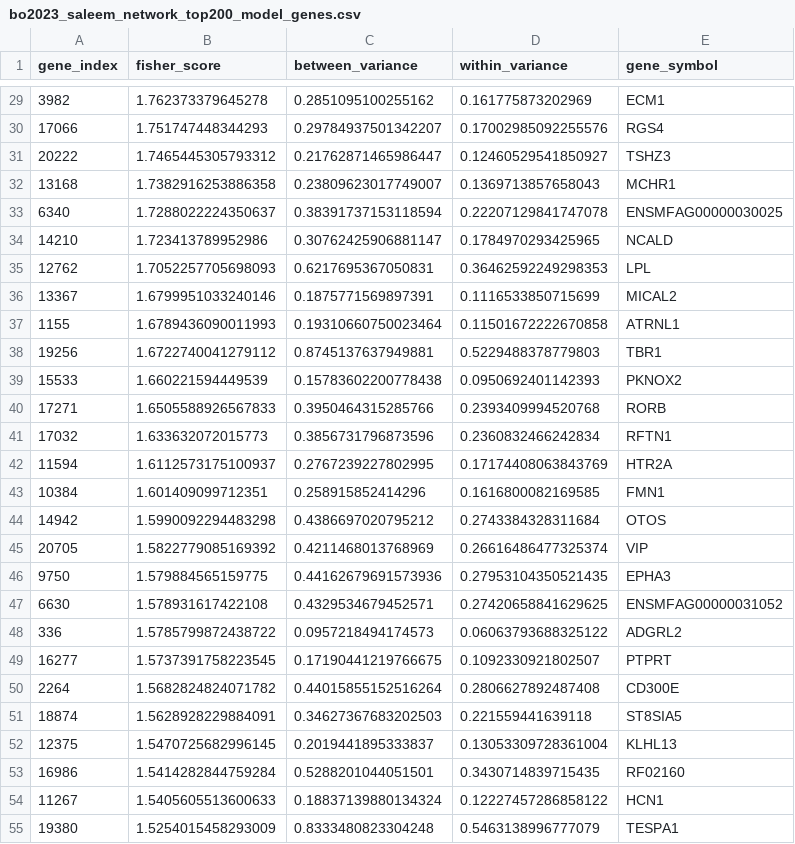
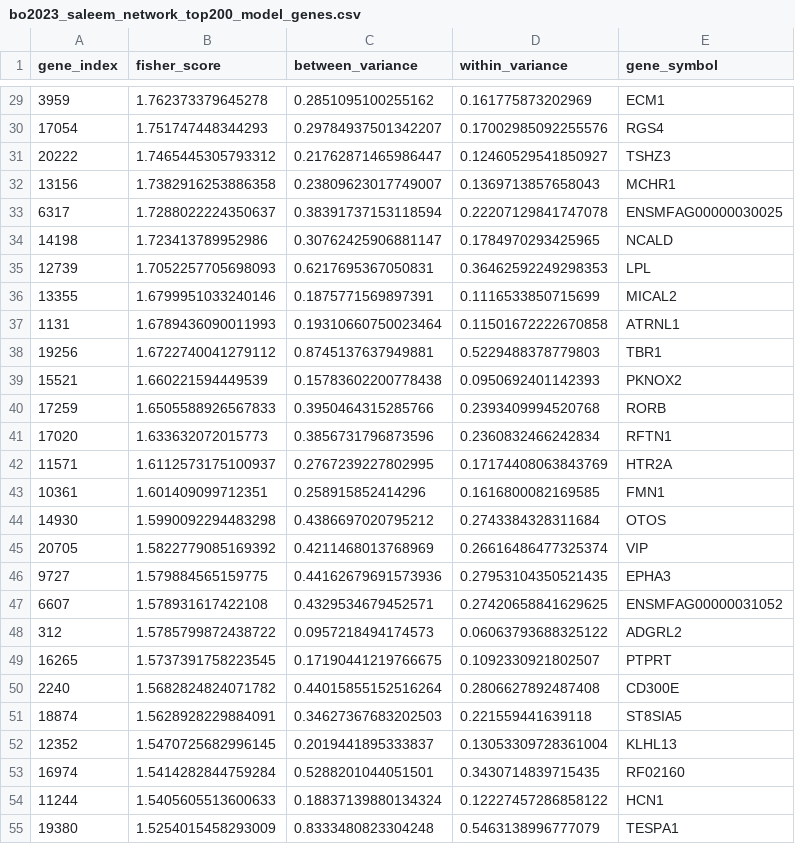
Before and after one commit to wz7717/cfrna-brain-tracing, a CSV file: data/models/bo2023_saleem_network_top200_model_genes.csv, drawn as a sheet; only a part is shown, gaps mark what is left out; the diff covers the shown part only.

```diff
--- a/data/models/bo2023_saleem_network_top200_model_genes.csv
+++ b/data/models/bo2023_saleem_network_top200_model_genes.csv
@@ -29,27 +29,27 @@
-3982,1.762373379645278,0.2851095100255162,0.161775873202969,ECM1
-17066,1.751747448344293,0.29784937501342207,0.17002985092255576,RGS4
+3959,1.762373379645278,0.2851095100255162,0.161775873202969,ECM1
+17054,1.751747448344293,0.29784937501342207,0.17002985092255576,RGS4
 20222,1.7465445305793312,0.21762871465986447,0.12460529541850927,TSHZ3
-13168,1.7382916253886358,0.23809623017749007,0.1369713857658043,MCHR1
-6340,1.7288022224350637,0.38391737153118594,0.22207129841747078,ENSMFAG00000030025
-14210,1.723413789952986,0.30762425906881147,0.1784970293425965,NCALD
-12762,1.7052257705698093,0.6217695367050831,0.36462592249298353,LPL
-13367,1.6799951033240146,0.1875771569897391,0.1116533850715699,MICAL2
-1155,1.6789436090011993,0.19310660750023464,0.11501672222670858,ATRNL1
+13156,1.7382916253886358,0.23809623017749007,0.1369713857658043,MCHR1
+6317,1.7288022224350637,0.38391737153118594,0.22207129841747078,ENSMFAG00000030025
+14198,1.723413789952986,0.30762425906881147,0.1784970293425965,NCALD
+12739,1.7052257705698093,0.6217695367050831,0.36462592249298353,LPL
+13355,1.6799951033240146,0.1875771569897391,0.1116533850715699,MICAL2
+1131,1.6789436090011993,0.19310660750023464,0.11501672222670858,ATRNL1
 19256,1.6722740041279112,0.8745137637949881,0.5229488378779803,TBR1
-15533,1.660221594449539,0.15783602200778438,0.0950692401142393,PKNOX2
-17271,1.6505588926567833,0.3950464315285766,0.2393409994520768,RORB
-17032,1.633632072015773,0.3856731796873596,0.2360832466242834,RFTN1
-11594,1.6112573175100937,0.2767239227802995,0.17174408063843769,HTR2A
-10384,1.601409099712351,0.258915852414296,0.1616800082169585,FMN1
-14942,1.5990092294483298,0.4386697020795212,0.2743384328311684,OTOS
+15521,1.660221594449539,0.15783602200778438,0.0950692401142393,PKNOX2
+17259,1.6505588926567833,0.3950464315285766,0.2393409994520768,RORB
+17020,1.633632072015773,0.3856731796873596,0.2360832466242834,RFTN1
+11571,1.6112573175100937,0.2767239227802995,0.17174408063843769,HTR2A
+10361,1.601409099712351,0.258915852414296,0.1616800082169585,FMN1
+14930,1.5990092294483298,0.4386697020795212,0.2743384328311684,OTOS
 20705,1.5822779085169392,0.4211468013768969,0.26616486477325374,VIP
-9750,1.579884565159775,0.44162679691573936,0.27953104350521435,EPHA3
-6630,1.578931617422108,0.4329534679452571,0.27420658841629625,ENSMFAG00000031052
-336,1.5785799872438722,0.0957218494174573,0.06063793688325122,ADGRL2
-16277,1.5737391758223545,0.17190441219766675,0.1092330921802507,PTPRT
-2264,1.5682824824071782,0.44015855152516264,0.2806627892487408,CD300E
+9727,1.579884565159775,0.44162679691573936,0.27953104350521435,EPHA3
+6607,1.578931617422108,0.4329534679452571,0.27420658841629625,ENSMFAG00000031052
+312,1.5785799872438722,0.0957218494174573,0.06063793688325122,ADGRL2
+16265,1.5737391758223545,0.17190441219766675,0.1092330921802507,PTPRT
+2240,1.5682824824071782,0.44015855152516264,0.2806627892487408,CD300E
 18874,1.5628928229884091,0.34627367683202503,0.221559441639118,ST8SIA5
-12375,1.5470725682996145,0.2019441895333837,0.13053309728361004,KLHL13
-16986,1.5414282844759284,0.5288201044051501,0.3430714839715435,RF02160
-11267,1.5405605513600633,0.18837139880134324,0.12227457286858122,HCN1
+12352,1.5470725682996145,0.2019441895333837,0.13053309728361004,KLHL13
+16974,1.5414282844759284,0.5288201044051501,0.3430714839715435,RF02160
+11244,1.5405605513600633,0.18837139880134324,0.12227457286858122,HCN1
 19380,1.5254015458293009,0.8333480823304248,0.5463138996777079,TESPA1
```
Also changed, not shown: 146 edited cells elsewhere in this file, 34 other files.
